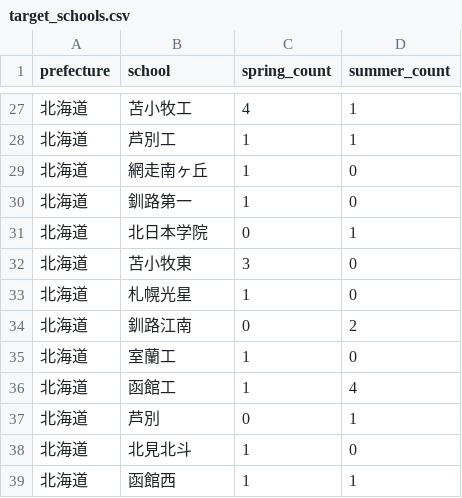
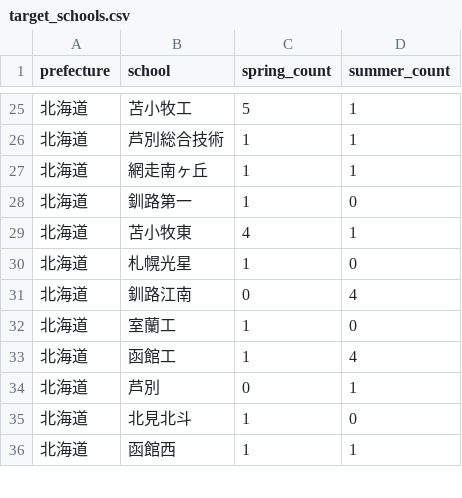
Before and after one commit to junjun-koshien/koshien-watcher, a CSV file: data/target_schools.csv, drawn as a sheet; only a part is shown, gaps mark what is left out; the diff covers the shown part only.

Commit message:
Update target_schools.csv

```diff
--- a/data/target_schools.csv
+++ b/data/target_schools.csv
@@ -27,9 +25,8 @@ prefecture,school,spring_count,summer_count
-北海道,苫小牧工,4,1
-北海道,芦別工,1,1
-北海道,網走南ヶ丘,1,0
+北海道,苫小牧工,5,1
+北海道,芦別総合技術,1,1
+北海道,網走南ヶ丘,1,1
 北海道,釧路第一,1,0
-北海道,北日本学院,0,1
-北海道,苫小牧東,3,0
+北海道,苫小牧東,4,1
 北海道,札幌光星,1,0
-北海道,釧路江南,0,2
+北海道,釧路江南,0,4
 北海道,室蘭工,1,0
```
Also changed, not shown: 3 added rows, 11 removed rows and 37 edited cells elsewhere in this file.
